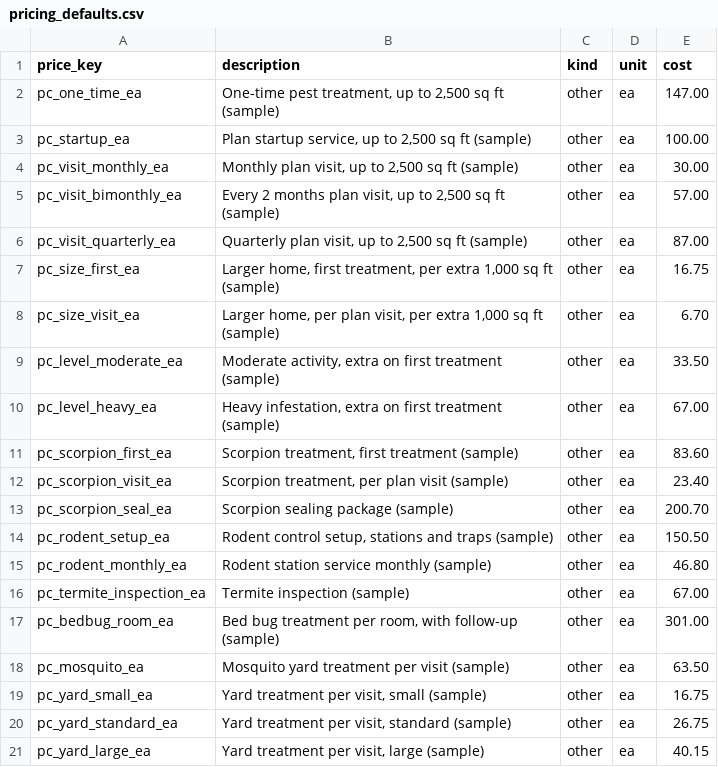
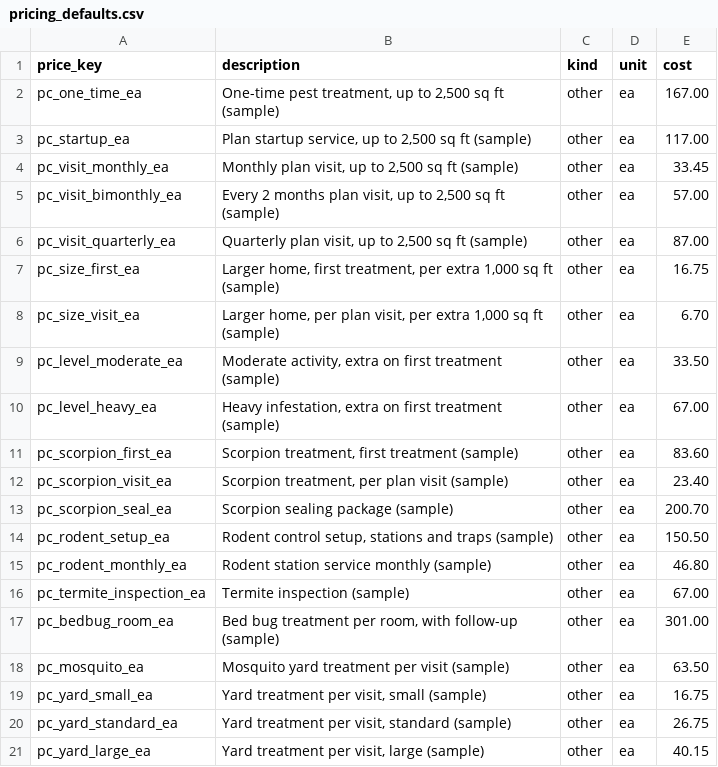
Before and after one commit to dvavro/AI-Prowler, a CSV file: estimator/modules/services/pest_control/pricing_defaults.csv, drawn as a sheet.

```diff
--- a/estimator/modules/services/pest_control/pricing_defaults.csv
+++ b/estimator/modules/services/pest_control/pricing_defaults.csv
@@ -1,5 +1,5 @@
 price_key,description,kind,unit,cost
-pc_one_time_ea,"One-time pest treatment, up to 2,500 sq ft (sample)",other,ea,147.00
-pc_startup_ea,"Plan startup service, up to 2,500 sq ft (sample)",other,ea,100.00
-pc_visit_monthly_ea,"Monthly plan visit, up to 2,500 sq ft (sample)",other,ea,30.00
+pc_one_time_ea,"One-time pest treatment, up to 2,500 sq ft (sample)",other,ea,167.00
+pc_startup_ea,"Plan startup service, up to 2,500 sq ft (sample)",other,ea,117.00
+pc_visit_monthly_ea,"Monthly plan visit, up to 2,500 sq ft (sample)",other,ea,33.45
 pc_visit_bimonthly_ea,"Every 2 months plan visit, up to 2,500 sq ft (sample)",other,ea,57.00
```
Also changed, not shown: estimator/modules/services/junk_removal/pricing_defaults.csv, 2 other files.
